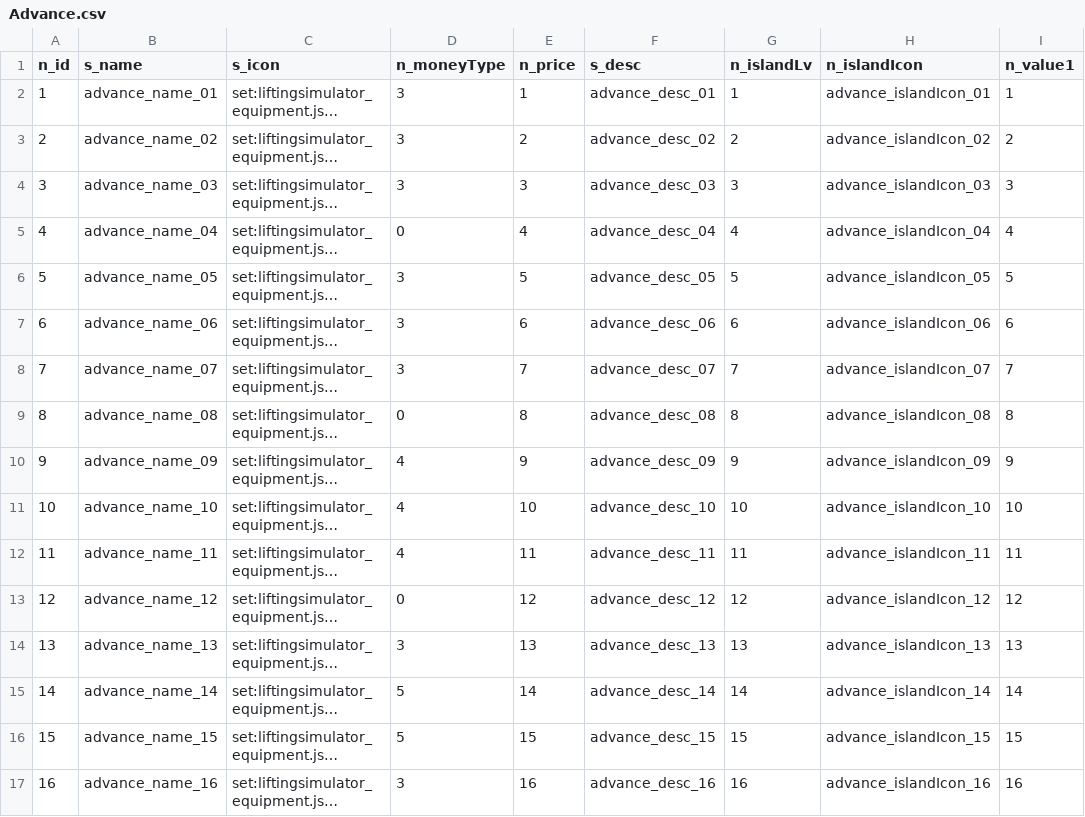
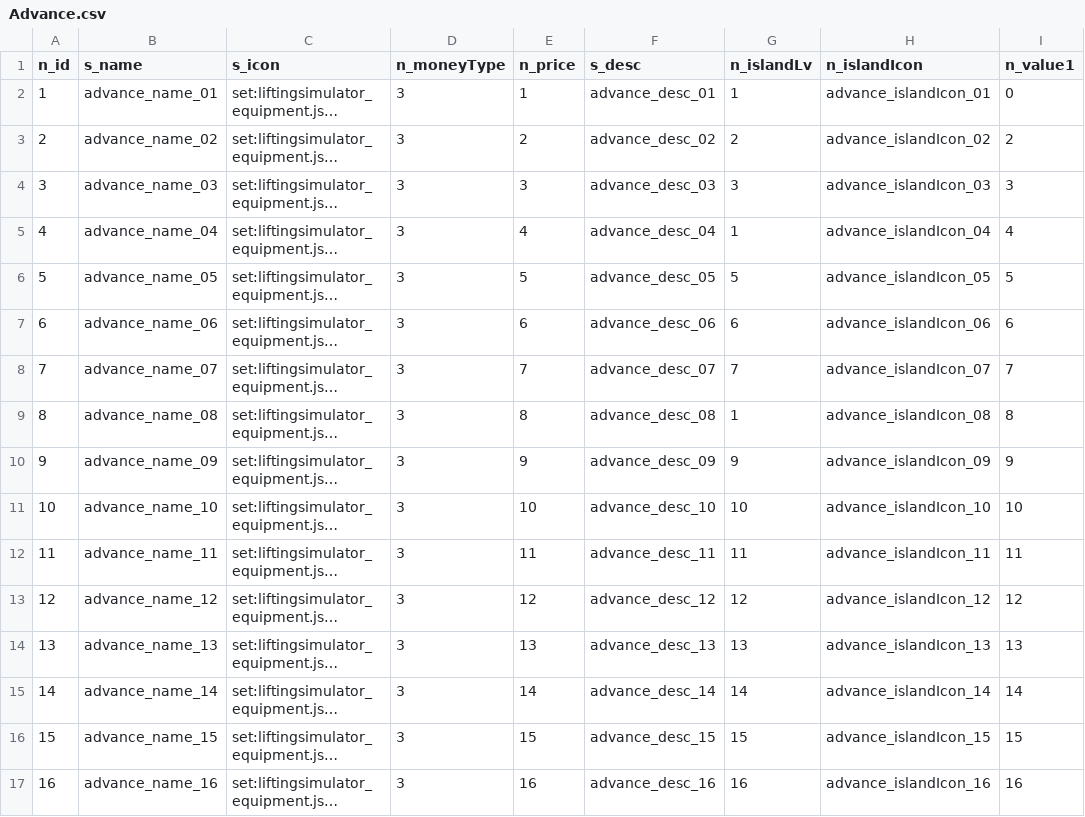
Before and after one commit to blockmangame/game_config, a CSV file: g2030/config/Advance.csv, drawn as a sheet; only a part is shown; long unchanged cells end in …; the diff names each change by its address in the sheet, - before the commit and + after, or states it on an @@ line.

```diff
--- a/g2030/config/Advance.csv
+++ b/g2030/config/Advance.csv
-I2 (n_value1): 1
+I2 (n_value1): 0
-D5 (n_moneyType): 0
+D5 (n_moneyType): 3
-G5 (n_islandLv): 4
+G5 (n_islandLv): 1
-D9 (n_moneyType): 0
+D9 (n_moneyType): 3
-G9 (n_islandLv): 8
+G9 (n_islandLv): 1
-D10:D12 (n_moneyType): 4
+D10:D12 (n_moneyType): 3
-D13 (n_moneyType): 0
+D13 (n_moneyType): 3
-D15:D16 (n_moneyType): 5
+D15:D16 (n_moneyType): 3
```
Also changed, not shown: g2030/config/Belt.csv, g2030/config/Equip.csv, 14 other files.
